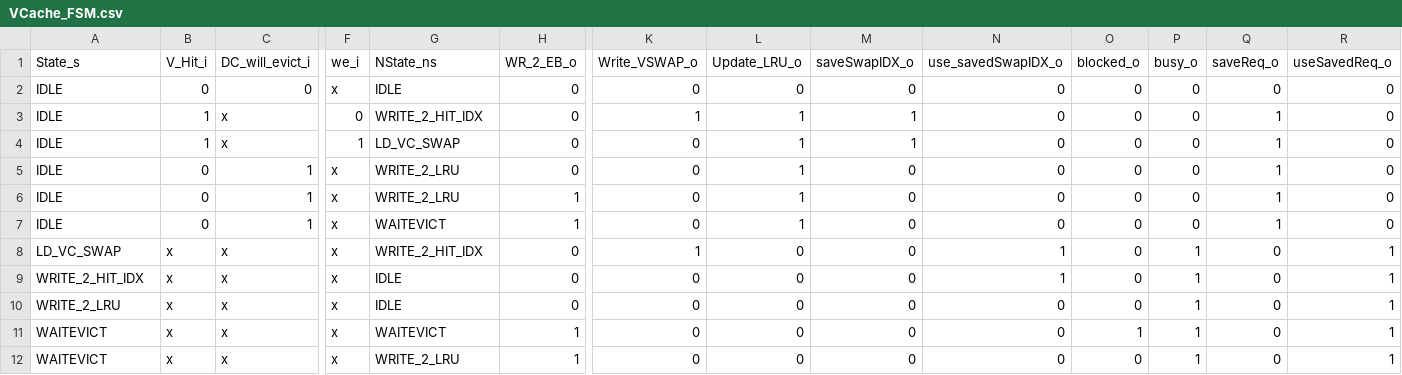
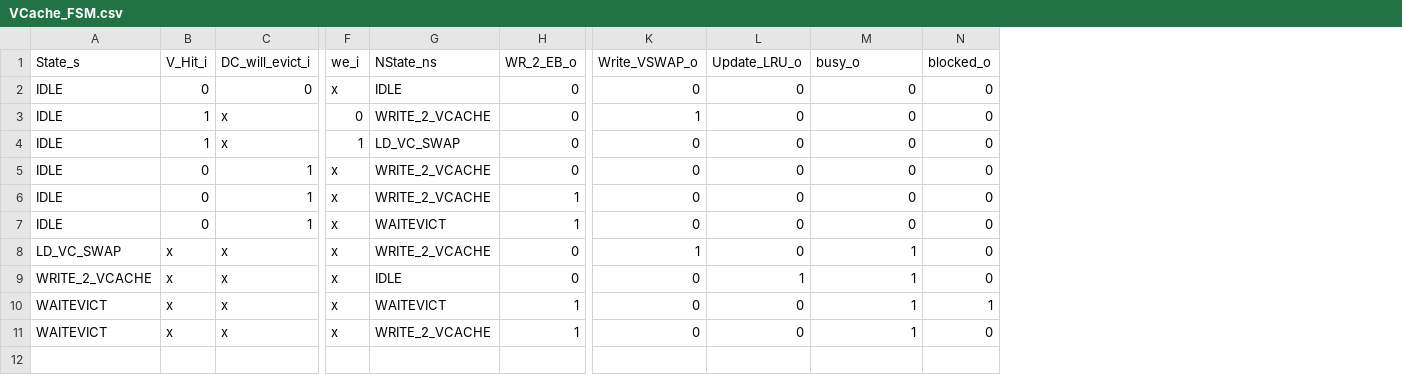
Before and after one commit to maanavkoladia/uarch, a CSV file: design/EverythingEverywhereAllAtOnce/rtl/DCache/gen/VCache_FSM.csv, drawn as a sheet; only a part is shown, gaps mark what is left out; removed rows and columns are numbered as before the commit, all else as after; rows hold the shown columns only; the diff names each change by its address in the sheet, - before the commit and + after, or states it on an @@ line.

```diff
--- a/design/EverythingEverywhereAllAtOnce/rtl/DCache/gen/VCache_FSM.csv
+++ b/design/EverythingEverywhereAllAtOnce/rtl/DCache/gen/VCache_FSM.csv
-column N (use_savedSwapIDX_o), rows 2-8: 0 | 0 | 0 | 0 | 0 | 0 | 1; rows 10-12: all 0
-column P (busy_o), rows 2-8: 0 | 0 | 0 | 0 | 0 | 0 | 1; rows 10-12: all 1
-column Q (saveReq_o), rows 2-8: 0 | 1 | 1 | 1 | 1 | 1 | 0; rows 10-12: all 0
-column R (useSavedReq_o), rows 2-8: 0 | 0 | 0 | 0 | 0 | 0 | 1; rows 10-12: all 1
-M1: saveSwapIDX_o
+M1: busy_o
-G3 (NState_ns): WRITE_2_HIT_IDX
+G3 (NState_ns): WRITE_2_VCACHE
-L3:L7 (Update_LRU_o): 1
+L3:L7 (Update_LRU_o): 0
-M3:M4 (busy_o): 1
+M3:M4 (busy_o): 0
-G5:G6 (NState_ns): WRITE_2_LRU
+G5:G6 (NState_ns): WRITE_2_VCACHE
-G8 (NState_ns): WRITE_2_HIT_IDX
+G8 (NState_ns): WRITE_2_VCACHE
-M8 (busy_o): 0
+M8 (busy_o): 1
-row 9: WRITE_2_HIT_IDX | x | x | x | IDLE | 0 | 0 | 0 | 0 | 1 | 0 | 1 | 0 | 1
-A9 (State_s): WRITE_2_LRU
+A9 (State_s): WRITE_2_VCACHE
-L9 (Update_LRU_o): 0
+L9 (Update_LRU_o): 1
-M9:M11 (busy_o): 0
+M9:M11 (busy_o): 1
-G11 (NState_ns): WRITE_2_LRU
+G11 (NState_ns): WRITE_2_VCACHE
```
Also changed, not shown: design/EverythingEverywhereAllAtOnce/rtl/DCache/gen/DCache_Bank_FSM.csv, design/EverythingEverywhereAllAtOnce/rtl/DCache/gen/DCache_Bank_FSM_enumerated.csv, 54 other files.
